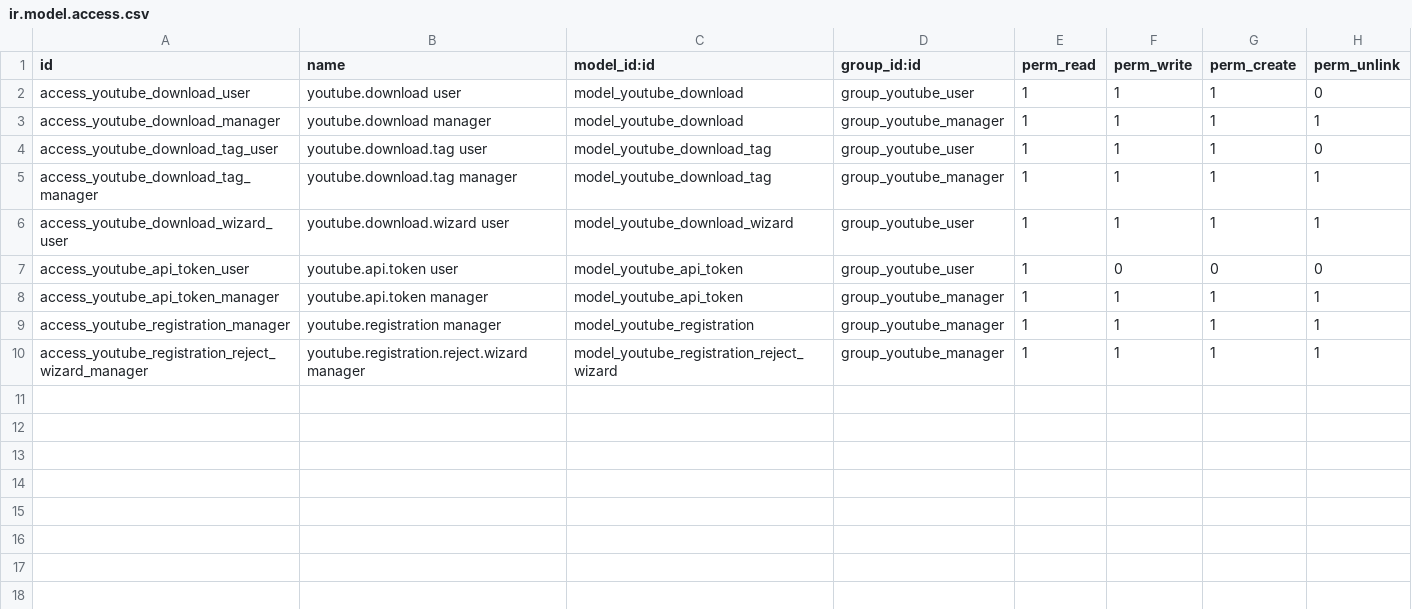
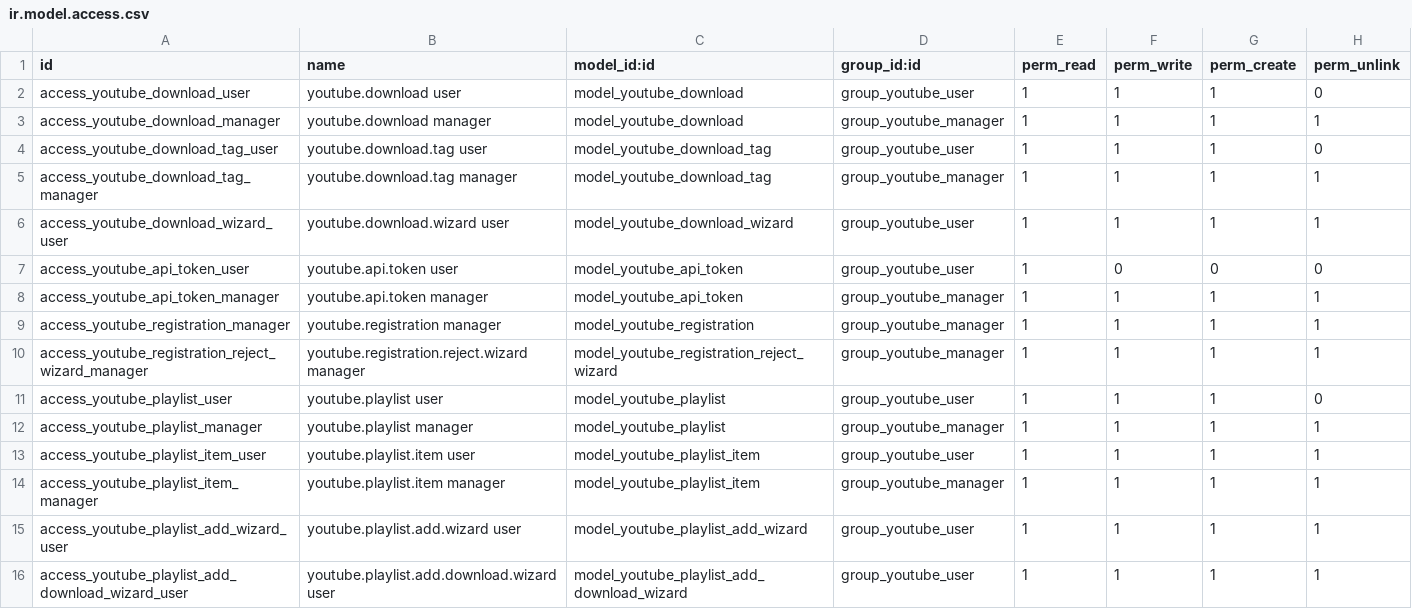
Before and after one commit to Kvola/youtube_downloader, a CSV file: security/ir.model.access.csv, drawn as a sheet; the diff names each change by its address in the sheet, - before the commit and + after, or states it on an @@ line.

```diff
--- a/security/ir.model.access.csv
+++ b/security/ir.model.access.csv
+row 11: access_youtube_playlist_user | youtube.playlist user | model_youtube_playlist | group_youtube_user | 1 | 1 | 1 | 0
+row 12: access_youtube_playlist_manager | youtube.playlist manager | model_youtube_playlist | group_youtube_manager | 1 | 1 | 1 | 1
+row 13: access_youtube_playlist_item_user | youtube.playlist.item user | model_youtube_playlist_item | group_youtube_user | 1 | 1 | 1 | 1
+row 14: access_youtube_playlist_item_manager | youtube.playlist.item manager | model_youtube_playlist_item | group_youtube_manager | 1 | 1 | 1 | 1
+row 15: access_youtube_playlist_add_wizard_user | youtube.playlist.add.wizard user | model_youtube_playlist_add_wizard | group_youtube_user | 1 | 1 | 1 | 1
+row 16: access_youtube_playlist_add_download_wizard_user | youtube.playlist.add.download.wizard user | model_youtube_playlist_add_download_wizard | group_youtube_user | 1 | 1 | 1 | 1
```
Also changed, not shown: 16 other files.
